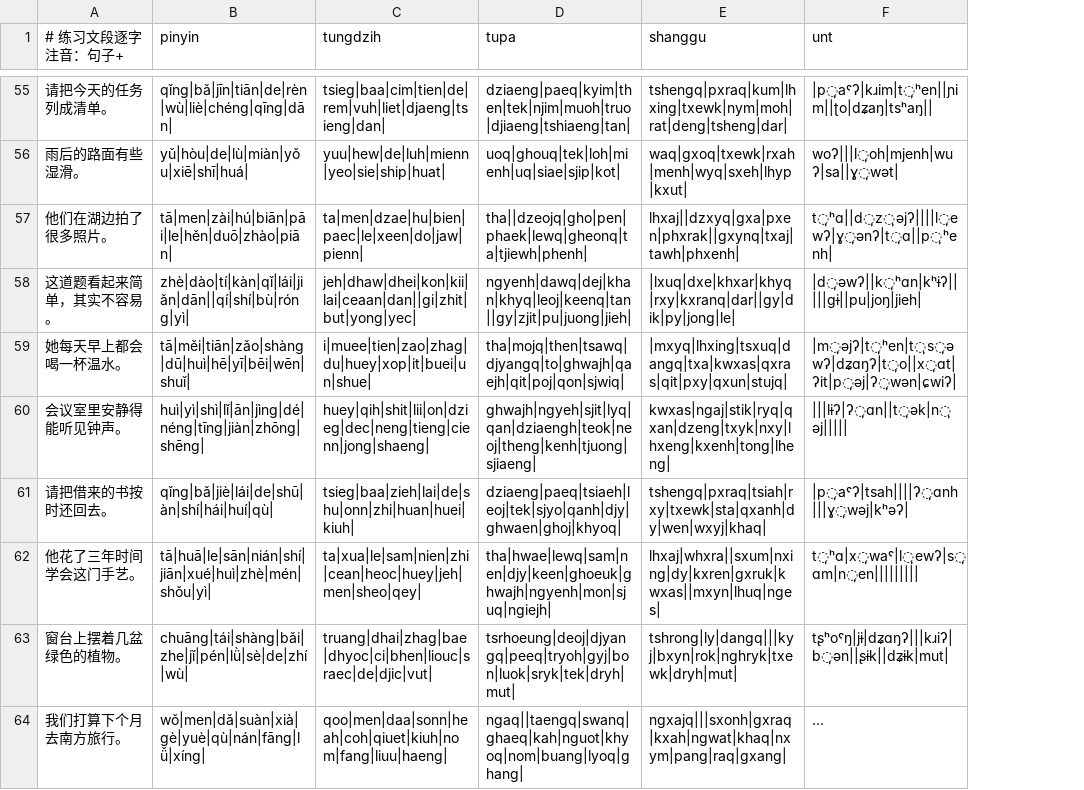
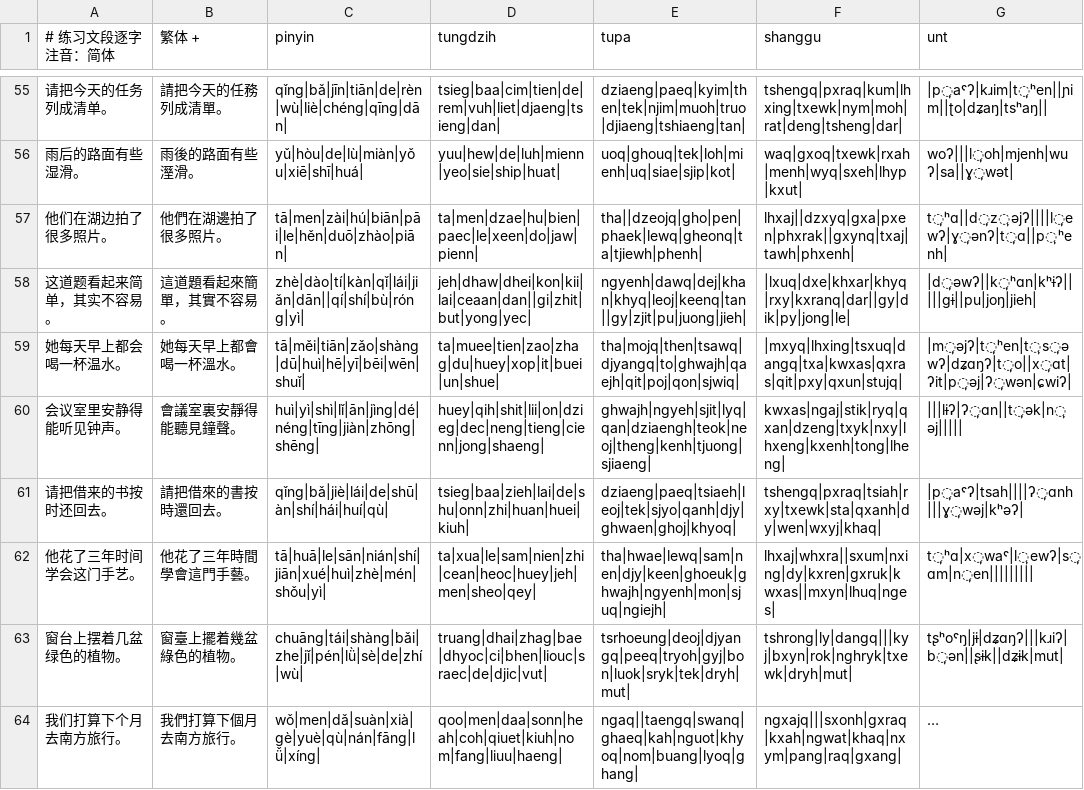
Before and after one commit to slepwaj/kasm, a TSV file: assets/practice/readings.tsv, drawn as a sheet; only a part is shown, gaps mark what is left out; long unchanged cells end in …; addresses are those after the commit; the diff covers the shown part only; the diff names each change by its address in the sheet, - before the commit and + after, or states it on an @@ line.

```diff
--- a/assets/practice/readings.tsv
+++ b/assets/practice/readings.tsv
+column B (繁体 +), rows 55-64: 請把今天的任務列成清單。 | 雨後的路面有些溼滑。 | 他們在湖邊拍了很多照片。 | 這道題看起來簡單，其實不容易。 | 她每天早上都會喝一杯溫水。 | 會議室裏安靜得能聽見鐘聲。 | 請把借來的書按時還回去。 | 他花了三年時間學會這門手藝。 | 窗臺上擺着幾盆綠色的植物。 | 我們打算下個月去南方旅行。
-A1: # 练习文段逐字注音：句子+
+A1: # 练习文段逐字注音：简体
-D59 (tungdzih): i|muee|tien|zao|zhag|du|huey|xop|it|buei|un|shue|
+D59 (tungdzih): ta|muee|tien|zao|zhag|du|huey|xop|it|buei|un|shue|
```
Also changed, not shown: 9 edited cells elsewhere in this file, 8 other files.
